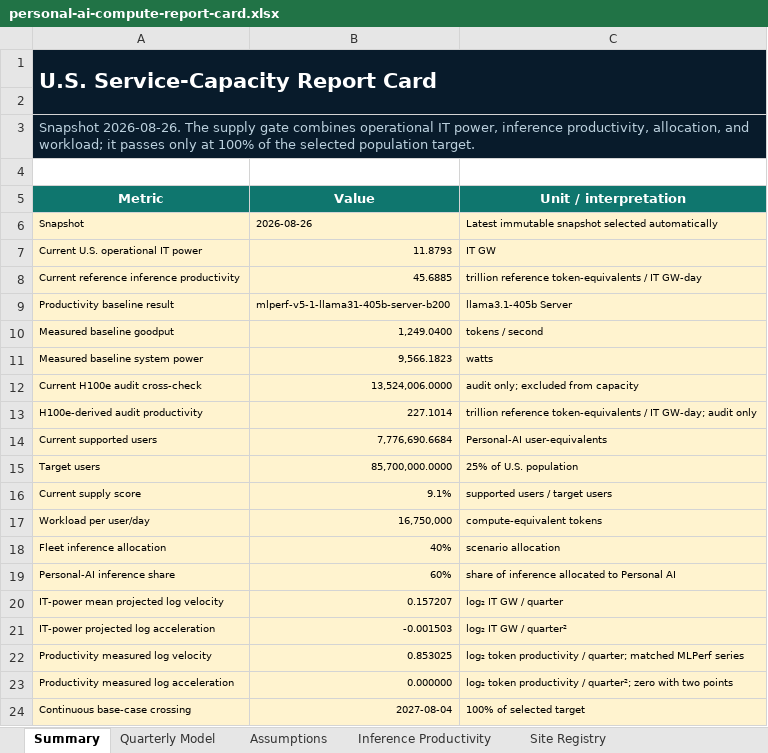
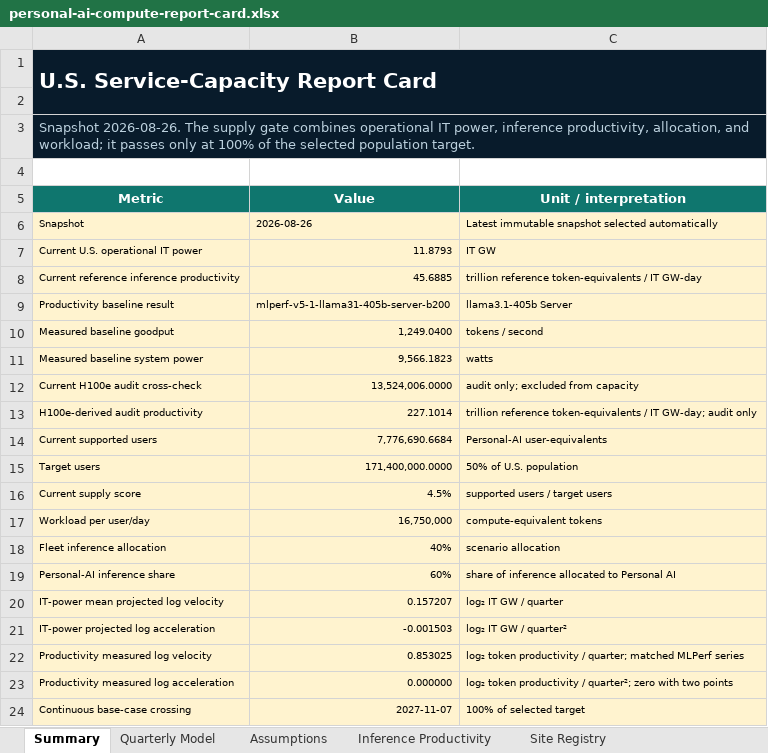
Before and after one commit to buwilliams/diffuse-personal-ai, an Excel workbook: artifacts/report-cards/personal-ai-compute-report-card.xlsx, sheet Summary, drawn as a sheet; values as stored, in another font and other column widths than the file's, no borders; table styles not drawn; the diff names each change by its address in the sheet, - before the commit and + after, or states it on an @@ line.

```diff
--- a/artifacts/report-cards/personal-ai-compute-report-card.xlsx (sheet Summary)
+++ b/artifacts/report-cards/personal-ai-compute-report-card.xlsx (sheet Summary)
-B15 (Value): 85,700,000.0000
+B15 (Value): 171,400,000.0000
-C15 (Unit / interpretation): 25% of U.S. population
+C15 (Unit / interpretation): 50% of U.S. population
-B16 (Value): 9.1%
+B16 (Value): 4.5%
-B24 (Value): 2027-08-04
+B24 (Value): 2027-11-07
```
Also changed, not shown: sheet Quarterly Model, sheet Assumptions, charts or pictures, 8 other files.
